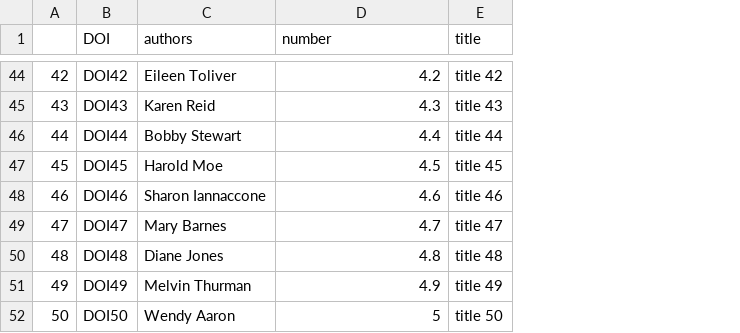
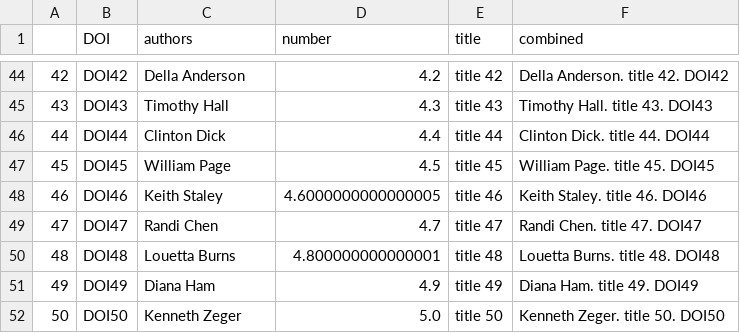
Before and after one commit to jecd/talknerdy2me, a CSV file: data4fig_setup.csv, drawn as a sheet; only a part is shown, gaps mark what is left out; the diff covers the shown part only; the diff names each change by its address in the sheet, - before the commit and + after, or states it on an @@ line.

```diff
--- a/data4fig_setup.csv
+++ b/data4fig_setup.csv
+column F (combined), rows 44-52: Della Anderson. title 42. DOI42 | Timothy Hall. title 43. DOI43 | Clinton Dick. title 44. DOI44 | William Page. title 45. DOI45 | Keith Staley. title 46. DOI46 | Randi Chen. title 47. DOI47 | Louetta Burns. title 48. DOI48 | Diana Ham. title 49. DOI49 | Kenneth Zeger. title 50. DOI50
-C44 (authors): Eileen Toliver
+C44 (authors): Della Anderson
-C45 (authors): Karen Reid
+C45 (authors): Timothy Hall
-C46 (authors): Bobby Stewart
+C46 (authors): Clinton Dick
-C47 (authors): Harold Moe
+C47 (authors): William Page
-C48 (authors): Sharon Iannaccone
+C48 (authors): Keith Staley
-D48 (number): 4.6
+D48 (number): 4.6000000000000005
-C49 (authors): Mary Barnes
+C49 (authors): Randi Chen
-C50 (authors): Diane Jones
+C50 (authors): Louetta Burns
-D50 (number): 4.8
+D50 (number): 4.800000000000001
-C51 (authors): Melvin Thurman
+C51 (authors): Diana Ham
-C52 (authors): Wendy Aaron
+C52 (authors): Kenneth Zeger
-D52 (number): 5
+D52 (number): 5.0
```
Also changed, not shown: 63 edited cells elsewhere in this file.
